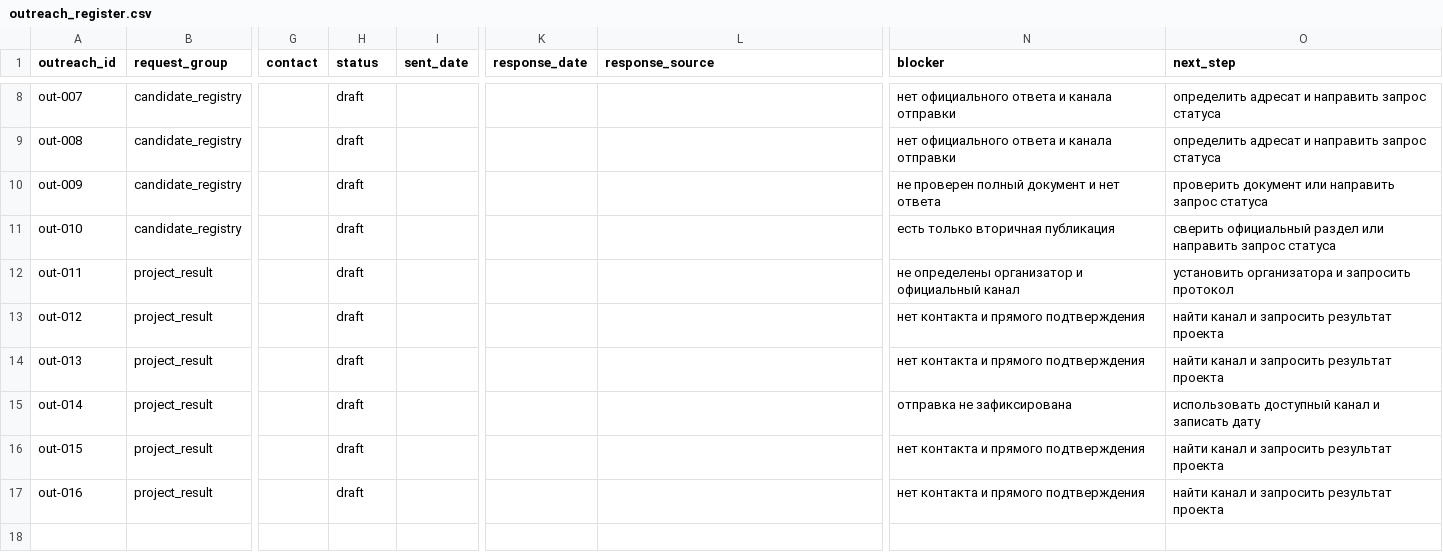
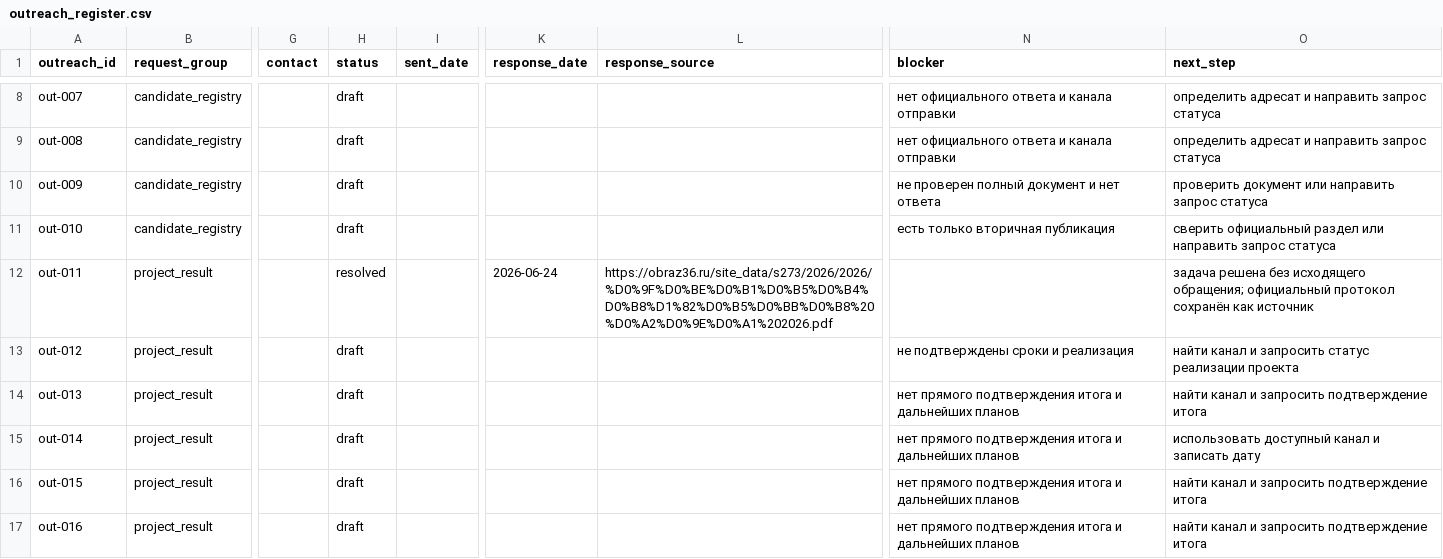
Before and after one commit to deputat36/tosborisoglebsk.github.io, a CSV file: data/outreach_register.csv, drawn as a sheet; only a part is shown, gaps mark what is left out; the diff names each change by its address in the sheet, - before the commit and + after, or states it on an @@ line.

Commit message:
Resolve protocol task without outreach

```diff
--- a/data/outreach_register.csv
+++ b/data/outreach_register.csv
-H12 (status): draft
+H12 (status): resolved
-K12 (response_date): (empty)
+K12 (response_date): 2026-06-24
-L12 (response_source): (empty)
+L12 (response_source): https://obraz36.ru/site_data/s273/2026/2026/%D0%9F%D0%BE%D0%B1%D0%B5%D0%B4%D0%B8%D1%82%D0%B5%D0%BB%D0%B8%20%D0%A2%D0%9E%D0%A1%202026.pdf
-N12 (blocker): не определены организатор и официальный канал
+N12 (blocker): (empty)
-O12 (next_step): установить организатора и запросить протокол
+O12 (next_step): задача решена без исходящего обращения; официальный протокол сохранён как источник
-N13 (blocker): нет контакта и прямого подтверждения
+N13 (blocker): не подтверждены сроки и реализация
-O13 (next_step): найти канал и запросить результат проекта
+O13 (next_step): найти канал и запросить статус реализации проекта
-N14 (blocker): нет контакта и прямого подтверждения
+N14 (blocker): нет прямого подтверждения итога и дальнейших планов
-O14 (next_step): найти канал и запросить результат проекта
+O14 (next_step): найти канал и запросить подтверждение итога
-N15 (blocker): отправка не зафиксирована
+N15 (blocker): нет прямого подтверждения итога и дальнейших планов
-N16:N17 (blocker): нет контакта и прямого подтверждения
+N16:N17 (blocker): нет прямого подтверждения итога и дальнейших планов
-O16:O17 (next_step): найти канал и запросить результат проекта
+O16:O17 (next_step): найти канал и запросить подтверждение итога
```
